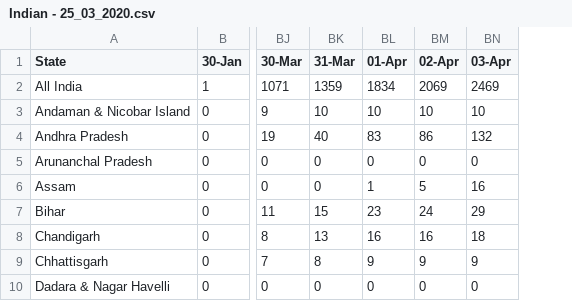
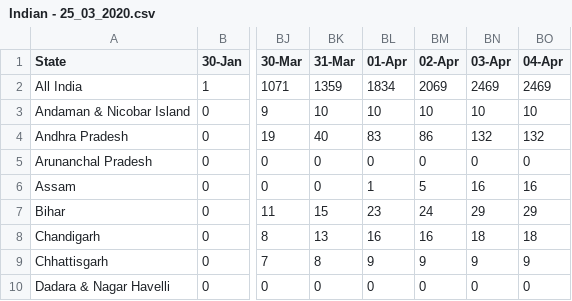
Before and after one commit to iirs-students/covid-19, a CSV file: Indian - 25_03_2020.csv, drawn as a sheet; only a part is shown, gaps mark what is left out; the diff names each change by its address in the sheet, - before the commit and + after, or states it on an @@ line.

```diff
--- a/Indian - 25_03_2020.csv
+++ b/Indian - 25_03_2020.csv
+column BO (04-Apr), rows 2-10: 2469 | 10 | 132 | 0 | 16 | 29 | 18 | 9 | 0
```
Also changed, not shown: Cured - 25_03_2020.csv, Death 25_03_2020.csv, 1 other file.
